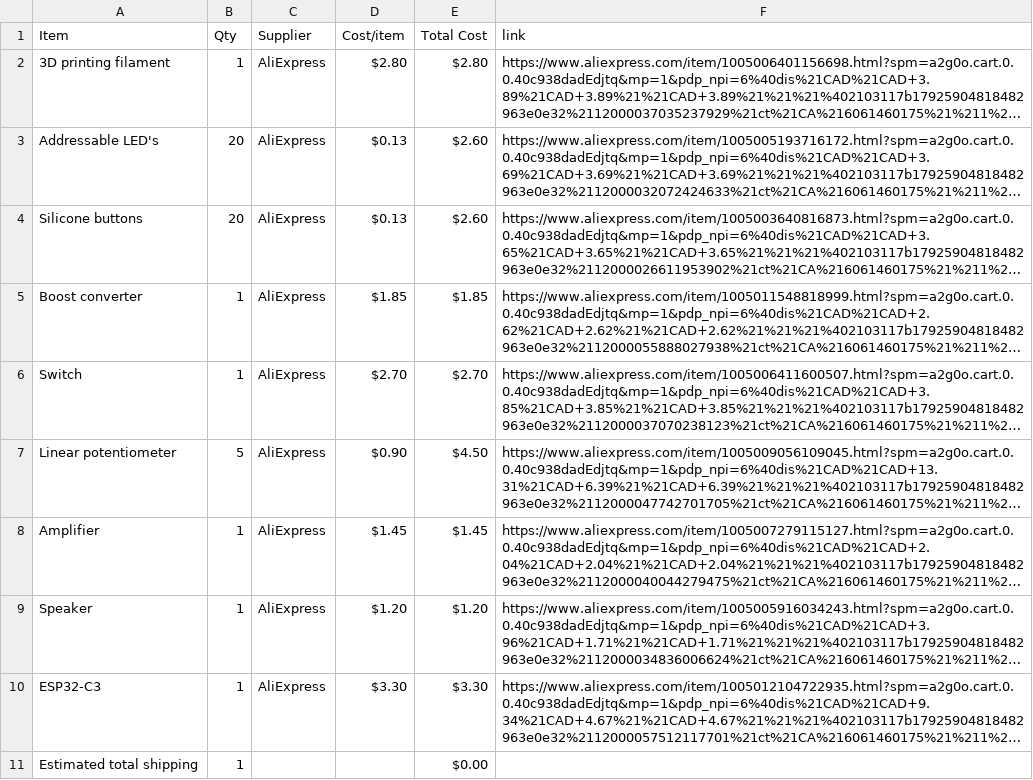
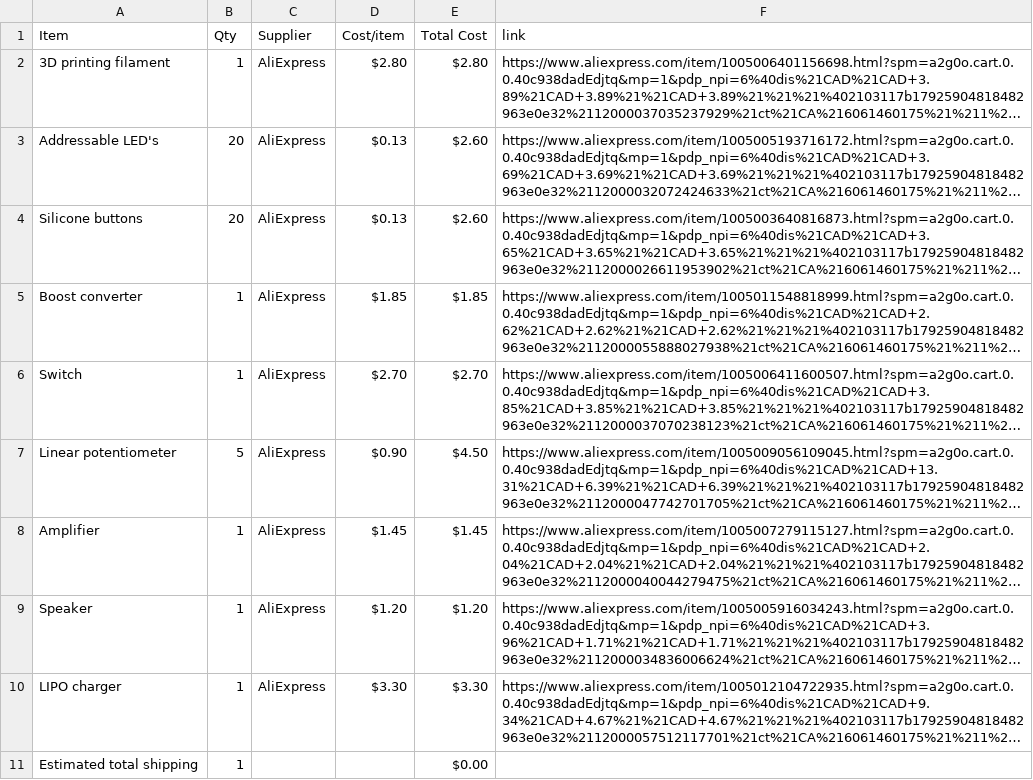
Before and after one commit to MrFunkeh/Magic-Piano, a CSV file: BOM.csv, drawn as a sheet; long unchanged cells end in …; the diff names each change by its address in the sheet, - before the commit and + after, or states it on an @@ line.

Commit message:
Sync Magic Piano from Half Life

```diff
--- a/BOM.csv
+++ b/BOM.csv
-A10 (Item): ESP32-C3
+A10 (Item): LIPO charger
```
